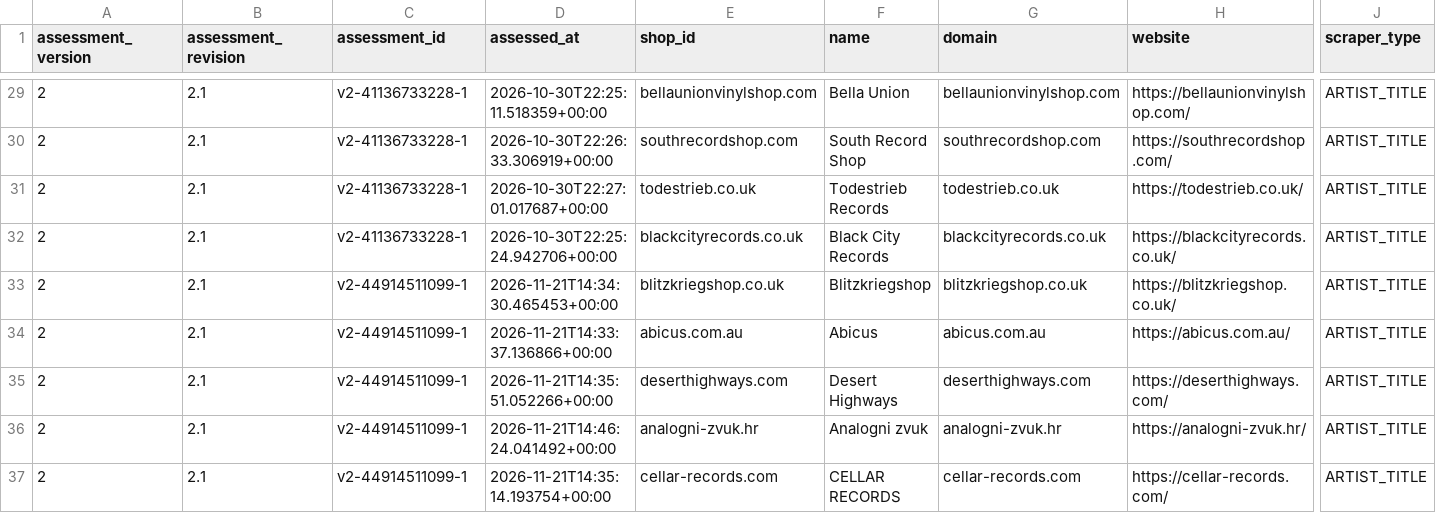
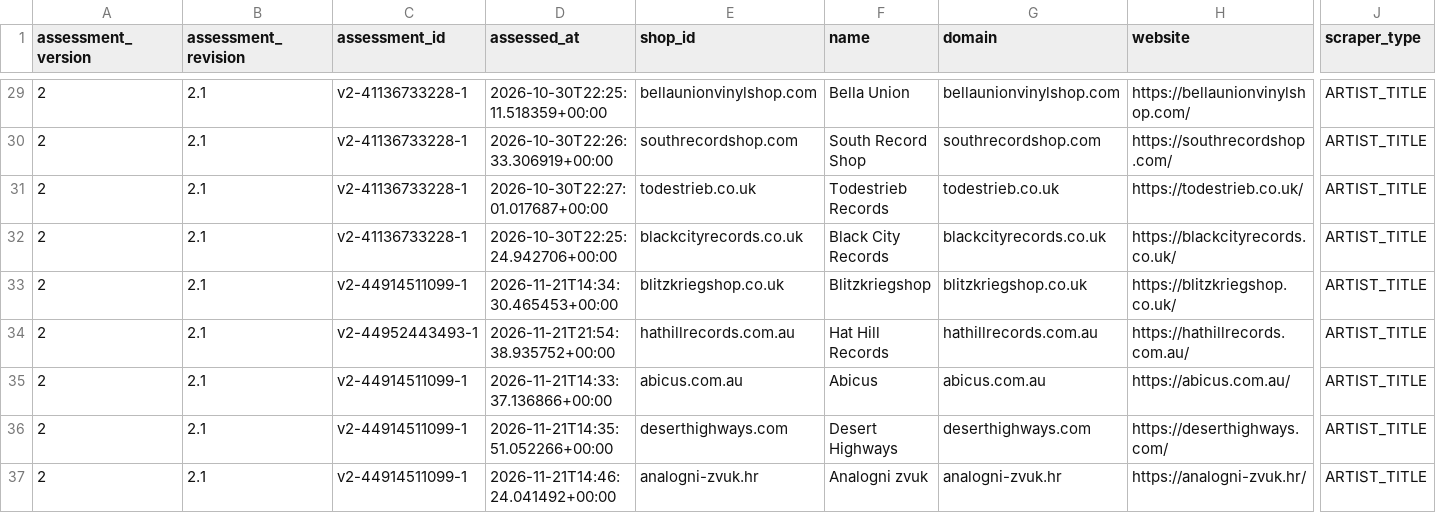
Before and after one commit to Vinylofy/patientseed., a CSV file: assessment-exports/v2/artist-title.csv, drawn as a sheet; only a part is shown, gaps mark what is left out; the shorter side is filled out with more unchanged rows; rows hold the shown columns only; the diff names each change by its address in the sheet, - before the commit and + after, or states it on an @@ line.

```diff
--- a/assessment-exports/v2/artist-title.csv
+++ b/assessment-exports/v2/artist-title.csv
+row 34: 2 | 2.1 | v2-44952443493-1 | 2026-11-21T21:54:38.935752+00:00 | hathillrecords.com.au | Hat Hill Records | hathillrecords.com.au | https://hathillrecords.com.au/ | ARTIST_TITLE
```
